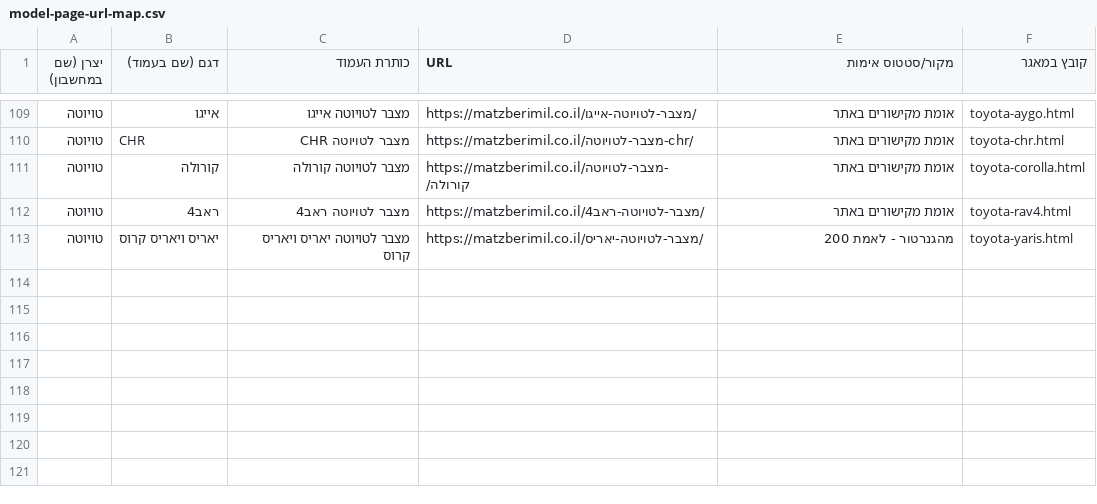
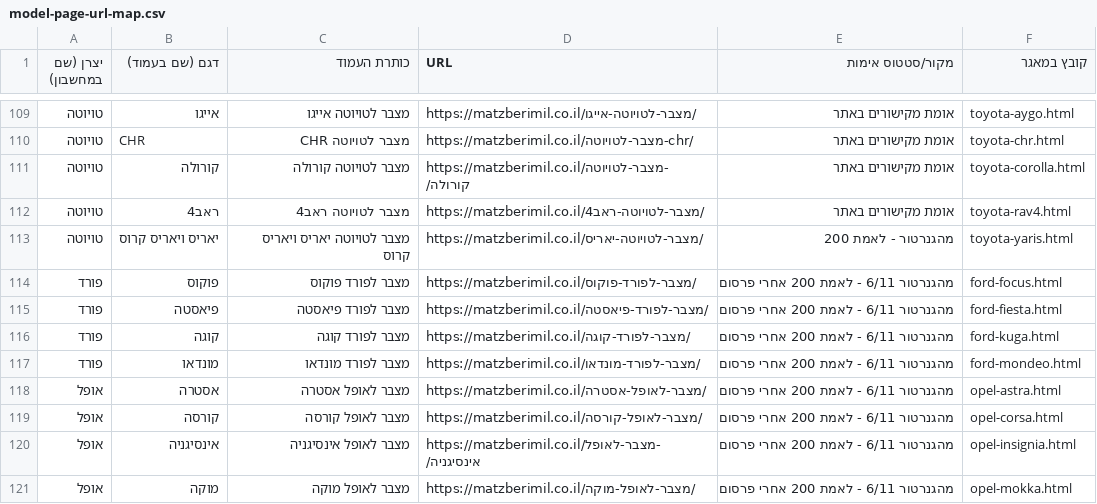
Before and after one commit to shlomochana22-cpu/https-anthropic.com-claude-code, a CSV file: dev/model-page-url-map.csv, drawn as a sheet; only a part is shown, gaps mark what is left out; the diff names each change by its address in the sheet, - before the commit and + after, or states it on an @@ line.

```diff
--- a/dev/model-page-url-map.csv
+++ b/dev/model-page-url-map.csv
+row 114: פורד | פוקוס | מצבר לפורד פוקוס | https://matzberimil.co.il/מצבר-לפורד-פוקוס/ | מהגנרטור 6/11 - לאמת 200 אחרי פרסום | ford-focus.html
+row 115: פורד | פיאסטה | מצבר לפורד פיאסטה | https://matzberimil.co.il/מצבר-לפורד-פיאסטה/ | מהגנרטור 6/11 - לאמת 200 אחרי פרסום | ford-fiesta.html
+row 116: פורד | קוגה | מצבר לפורד קוגה | https://matzberimil.co.il/מצבר-לפורד-קוגה/ | מהגנרטור 6/11 - לאמת 200 אחרי פרסום | ford-kuga.html
+row 117: פורד | מונדאו | מצבר לפורד מונדאו | https://matzberimil.co.il/מצבר-לפורד-מונדאו/ | מהגנרטור 6/11 - לאמת 200 אחרי פרסום | ford-mondeo.html
+row 118: אופל | אסטרה | מצבר לאופל אסטרה | https://matzberimil.co.il/מצבר-לאופל-אסטרה/ | מהגנרטור 6/11 - לאמת 200 אחרי פרסום | opel-astra.html
+row 119: אופל | קורסה | מצבר לאופל קורסה | https://matzberimil.co.il/מצבר-לאופל-קורסה/ | מהגנרטור 6/11 - לאמת 200 אחרי פרסום | opel-corsa.html
+row 120: אופל | אינסיגניה | מצבר לאופל אינסיגניה | https://matzberimil.co.il/מצבר-לאופל-אינסיגניה/ | מהגנרטור 6/11 - לאמת 200 אחרי פרסום | opel-insignia.html
+row 121: אופל | מוקה | מצבר לאופל מוקה | https://matzberimil.co.il/מצבר-לאופל-מוקה/ | מהגנרטור 6/11 - לאמת 200 אחרי פרסום | opel-mokka.html
```
Also changed, not shown: 15 other files.
